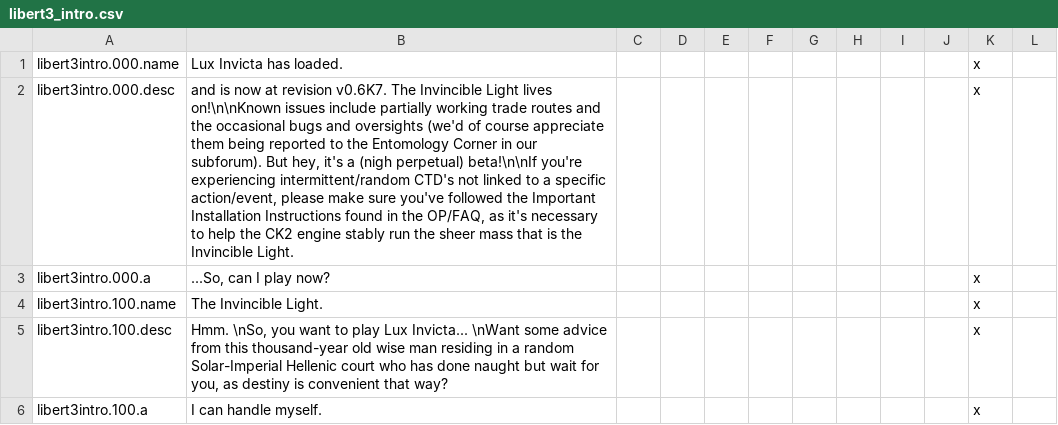
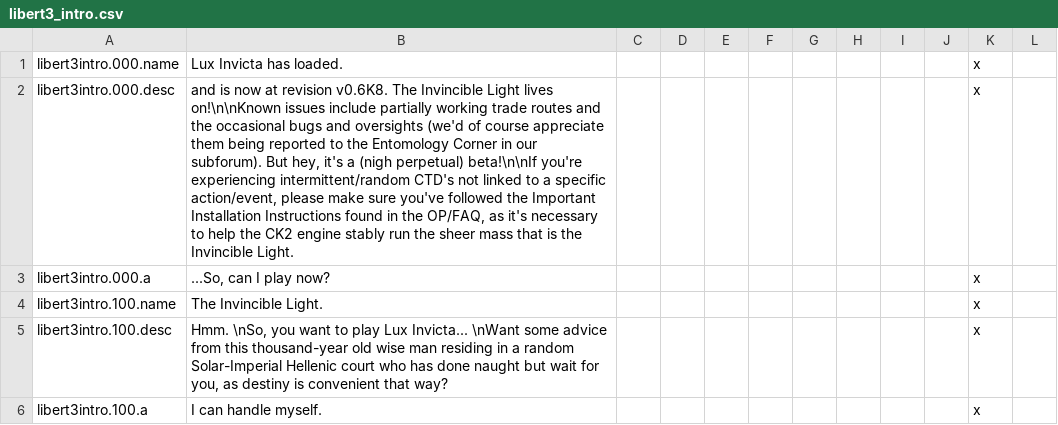
Before and after one commit to Numahr/lux-invicta-repository, a CSV file: localisation/libert3_intro.csv, drawn as a sheet; only a part is shown.

```diff
--- a/localisation/libert3_intro.csv
+++ b/localisation/libert3_intro.csv
@@ -1,3 +1,3 @@
 libert3intro.000.name;Lux Invicta has loaded.;;;;;;;;;x
-libert3intro.000.desc;and is now at revision v0.6K7. The Invincible Light lives on!\n\nKnown issues include partially working trade routes and the occasional bugs and oversights (we'd of course appreciate them being reported to the Entomology Corner in our subforum). But hey, it's a (nigh perpetual) beta!\n\nIf you're experiencing intermittent/random CTD's not linked to a specific action/event, please make sure you've followed the Important Installation Instructions found in the OP/FAQ, as it's necessary to help the CK2 engine stably run the sheer mass that is the Invincible Light.;;;;;;;;;x
+libert3intro.000.desc;and is now at revision v0.6K8. The Invincible Light lives on!\n\nKnown issues include partially working trade routes and the occasional bugs and oversights (we'd of course appreciate them being reported to the Entomology Corner in our subforum). But hey, it's a (nigh perpetual) beta!\n\nIf you're experiencing intermittent/random CTD's not linked to a specific action/event, please make sure you've followed the Important Installation Instructions found in the OP/FAQ, as it's necessary to help the CK2 engine stably run the sheer mass that is the Invincible Light.;;;;;;;;;x
 libert3intro.000.a;...So, can I play now?;;;;;;;;;x
```
Also changed, not shown: 5 other files.
